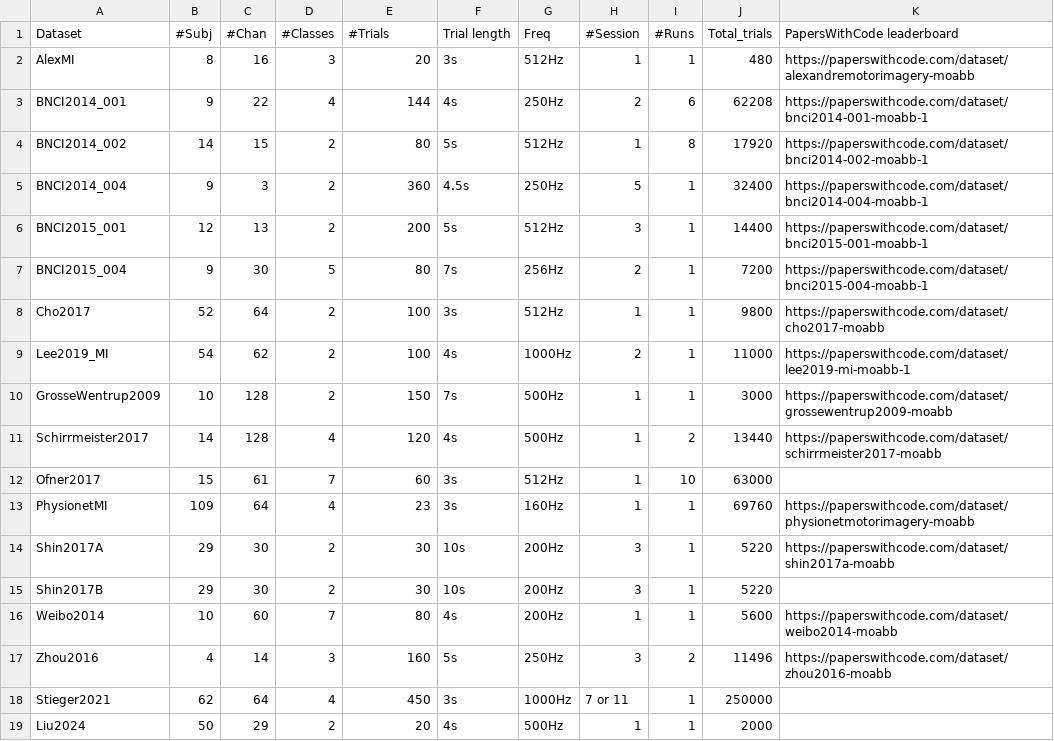
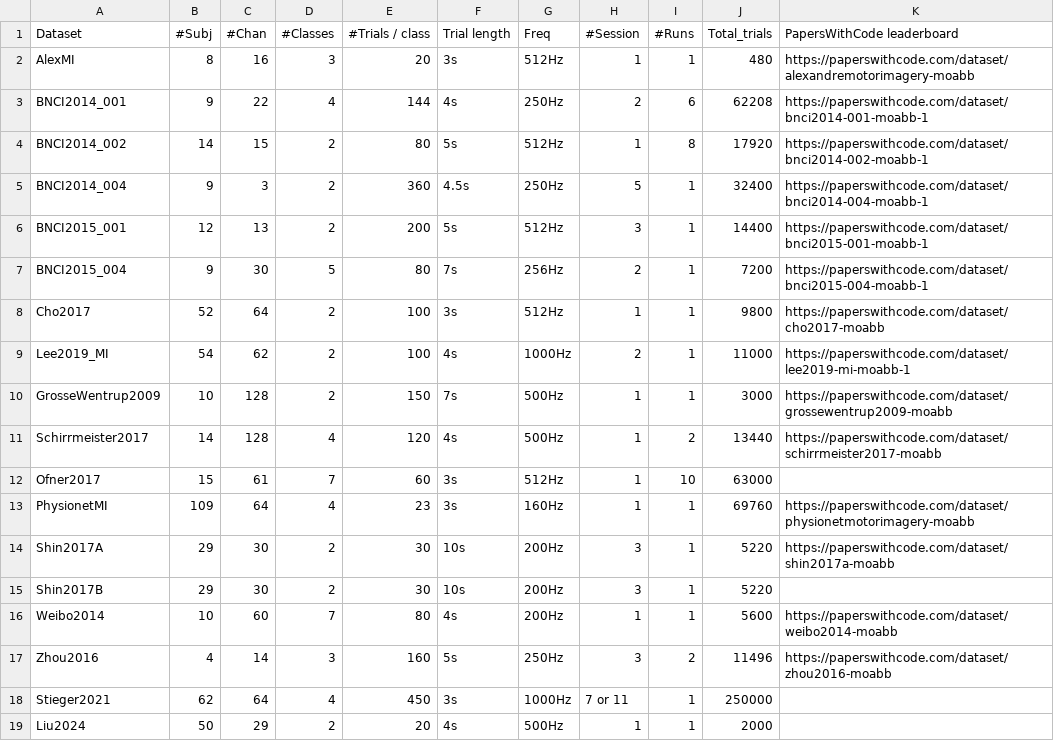
Before and after one commit to LindaSharp06/Moabb, a CSV file: moabb/datasets/summary_imagery.csv, drawn as a sheet.

Commit message:
Add columns definitions in the datasets doc (#672)
* Update datasets summary

* Rename #Trials column in MI table for consistency

* Update whatsnew

```diff
--- a/moabb/datasets/summary_imagery.csv
+++ b/moabb/datasets/summary_imagery.csv
@@ -1,2 +1,2 @@
-Dataset, #Subj, #Chan, #Classes, #Trials, Trial length, Freq, #Session, #Runs, Total_trials, PapersWithCode leaderboard
+Dataset, #Subj, #Chan, #Classes, #Trials / class, Trial length, Freq, #Session, #Runs, Total_trials, PapersWithCode leaderboard
 AlexMI,8,16,3,20,3s,512Hz,1,1,480,https://paperswithcode.com/dataset/alexandremotorimagery-moabb
```
Also changed, not shown: 2 other files.
